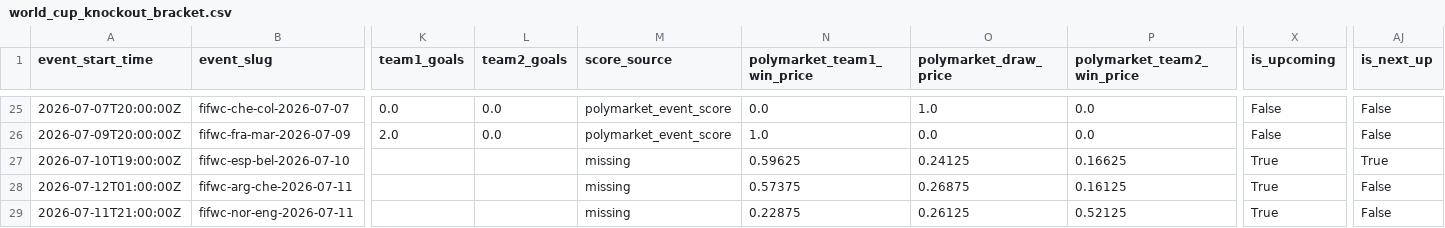
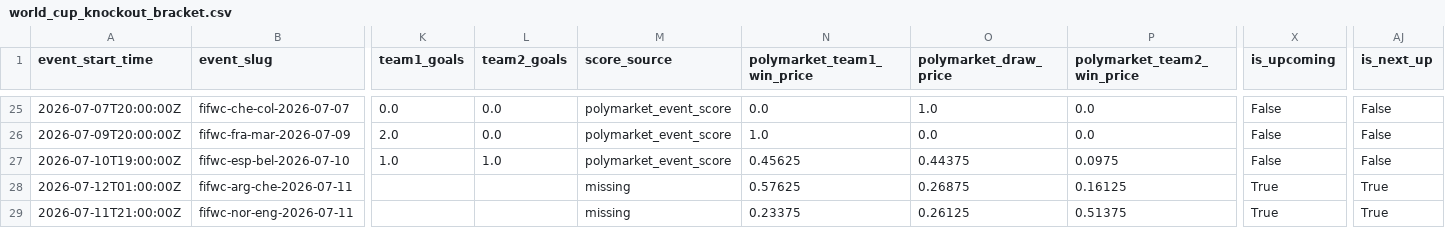
Before and after one commit to frederickpek/moirai, a CSV file: docs/data/football_elo_polymarket/world_cup_knockout_bracket.csv, drawn as a sheet; only a part is shown, gaps mark what is left out; the diff names each change by its address in the sheet, - before the commit and + after, or states it on an @@ line.

```diff
--- a/docs/data/football_elo_polymarket/world_cup_knockout_bracket.csv
+++ b/docs/data/football_elo_polymarket/world_cup_knockout_bracket.csv
-K27 (team1_goals): (empty)
+K27 (team1_goals): 1.0
-L27 (team2_goals): (empty)
+L27 (team2_goals): 1.0
-M27 (score_source): missing
+M27 (score_source): polymarket_event_score
-N27 (polymarket_team1_win_price): 0.59625
+N27 (polymarket_team1_win_price): 0.45625
-O27 (polymarket_draw_price): 0.24125
+O27 (polymarket_draw_price): 0.44375
-P27 (polymarket_team2_win_price): 0.16625
+P27 (polymarket_team2_win_price): 0.0975
-X27 (is_upcoming): True
+X27 (is_upcoming): False
-AJ27 (is_next_up): True
+AJ27 (is_next_up): False
-N28 (polymarket_team1_win_price): 0.57375
+N28 (polymarket_team1_win_price): 0.57625
-AJ28:AJ29 (is_next_up): False
+AJ28:AJ29 (is_next_up): True
-N29 (polymarket_team1_win_price): 0.22875
+N29 (polymarket_team1_win_price): 0.23375
-P29 (polymarket_team2_win_price): 0.52125
+P29 (polymarket_team2_win_price): 0.51375
```
Also changed, not shown: docs/data/football_elo_polymarket/world_cup_odds_bucket_ev_details.csv, docs/data/football_elo_polymarket/world_cup_odds_bucket_ev_summary.csv, 7 other files.
